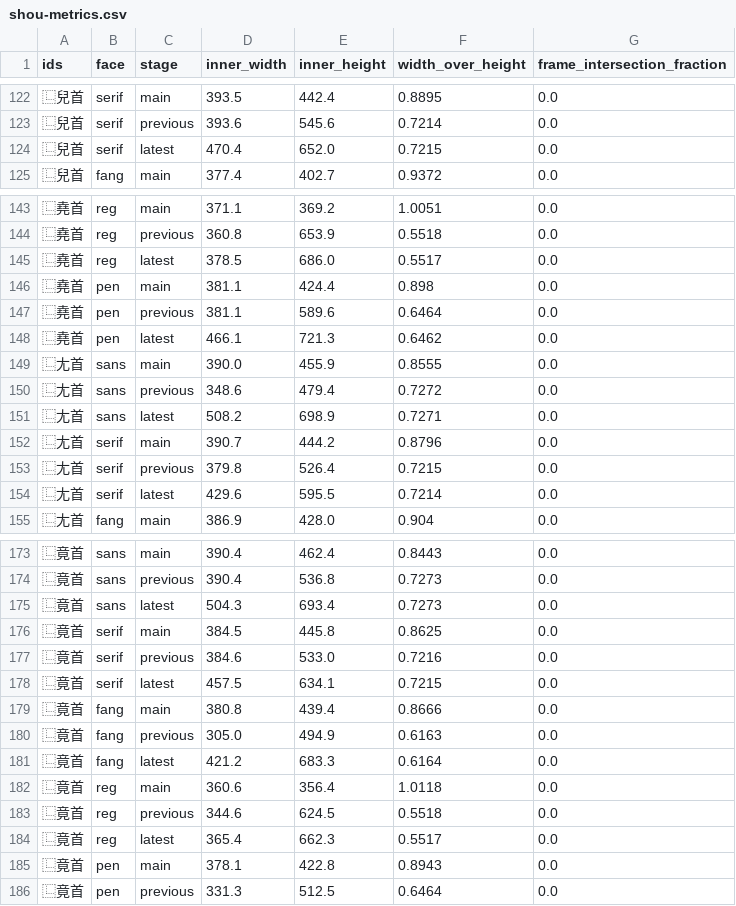
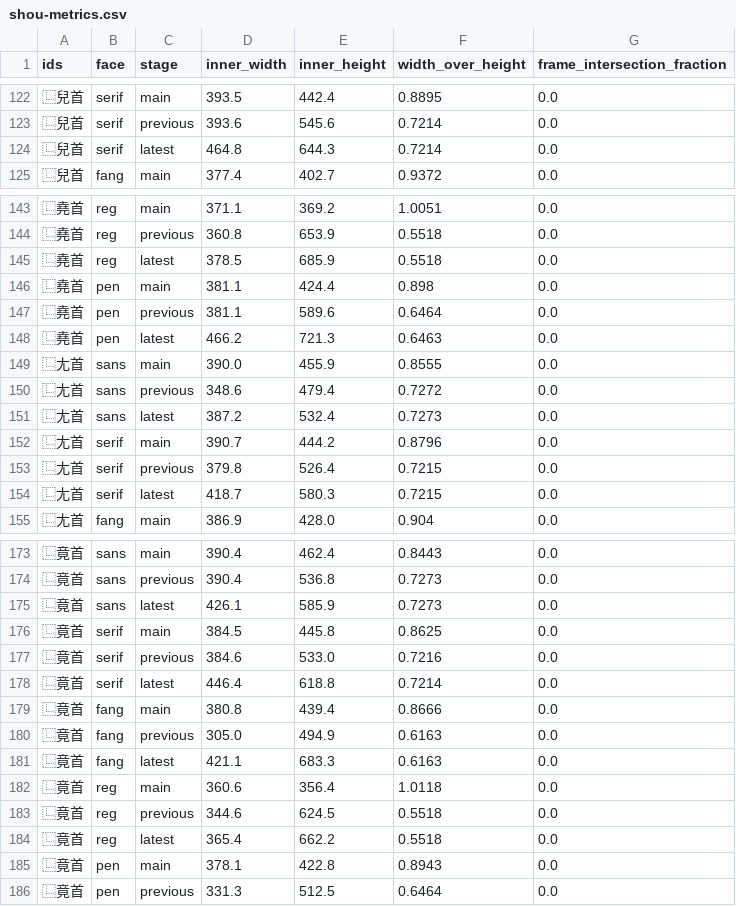
Before and after one commit to mkpoli/han-compose, a CSV file: pr-442/shou-metrics.csv, drawn as a sheet; only a part is shown, gaps mark what is left out; the diff covers the shown part only.

```diff
--- a/pr-442/shou-metrics.csv
+++ b/pr-442/shou-metrics.csv
@@ -123,3 +123,3 @@ ids,face,stage,inner_width,inner_height,width_over_height,frame_intersection_fra
 ⿺兒首,serif,previous,393.6,545.6,0.7214,0.0
-⿺兒首,serif,latest,470.4,652.0,0.7215,0.0
+⿺兒首,serif,latest,464.8,644.3,0.7214,0.0
 ⿺兒首,fang,main,377.4,402.7,0.9372,0.0
@@ -144,12 +144,12 @@ ids,face,stage,inner_width,inner_height,width_over_height,frame_intersection_fra
 ⿺堯首,reg,previous,360.8,653.9,0.5518,0.0
-⿺堯首,reg,latest,378.5,686.0,0.5517,0.0
+⿺堯首,reg,latest,378.5,685.9,0.5518,0.0
 ⿺堯首,pen,main,381.1,424.4,0.898,0.0
 ⿺堯首,pen,previous,381.1,589.6,0.6464,0.0
-⿺堯首,pen,latest,466.1,721.3,0.6462,0.0
+⿺堯首,pen,latest,466.2,721.3,0.6463,0.0
 ⿺尢首,sans,main,390.0,455.9,0.8555,0.0
 ⿺尢首,sans,previous,348.6,479.4,0.7272,0.0
-⿺尢首,sans,latest,508.2,698.9,0.7271,0.0
+⿺尢首,sans,latest,387.2,532.4,0.7273,0.0
 ⿺尢首,serif,main,390.7,444.2,0.8796,0.0
 ⿺尢首,serif,previous,379.8,526.4,0.7215,0.0
-⿺尢首,serif,latest,429.6,595.5,0.7214,0.0
+⿺尢首,serif,latest,418.7,580.3,0.7215,0.0
 ⿺尢首,fang,main,386.9,428.0,0.904,0.0
@@ -174,12 +174,12 @@ ids,face,stage,inner_width,inner_height,width_over_height,frame_intersection_fra
 ⿺竟首,sans,previous,390.4,536.8,0.7273,0.0
-⿺竟首,sans,latest,504.3,693.4,0.7273,0.0
+⿺竟首,sans,latest,426.1,585.9,0.7273,0.0
 ⿺竟首,serif,main,384.5,445.8,0.8625,0.0
 ⿺竟首,serif,previous,384.6,533.0,0.7216,0.0
-⿺竟首,serif,latest,457.5,634.1,0.7215,0.0
+⿺竟首,serif,latest,446.4,618.8,0.7214,0.0
 ⿺竟首,fang,main,380.8,439.4,0.8666,0.0
 ⿺竟首,fang,previous,305.0,494.9,0.6163,0.0
-⿺竟首,fang,latest,421.2,683.3,0.6164,0.0
+⿺竟首,fang,latest,421.1,683.3,0.6163,0.0
 ⿺竟首,reg,main,360.6,356.4,1.0118,0.0
 ⿺竟首,reg,previous,344.6,624.5,0.5518,0.0
-⿺竟首,reg,latest,365.4,662.3,0.5517,0.0
+⿺竟首,reg,latest,365.4,662.2,0.5518,0.0
 ⿺竟首,pen,main,378.1,422.8,0.8943,0.0
```
Also changed, not shown: 72 edited cells elsewhere in this file, pr-442/changes.csv, pr-442/native-aspect.csv, 11 other files.
